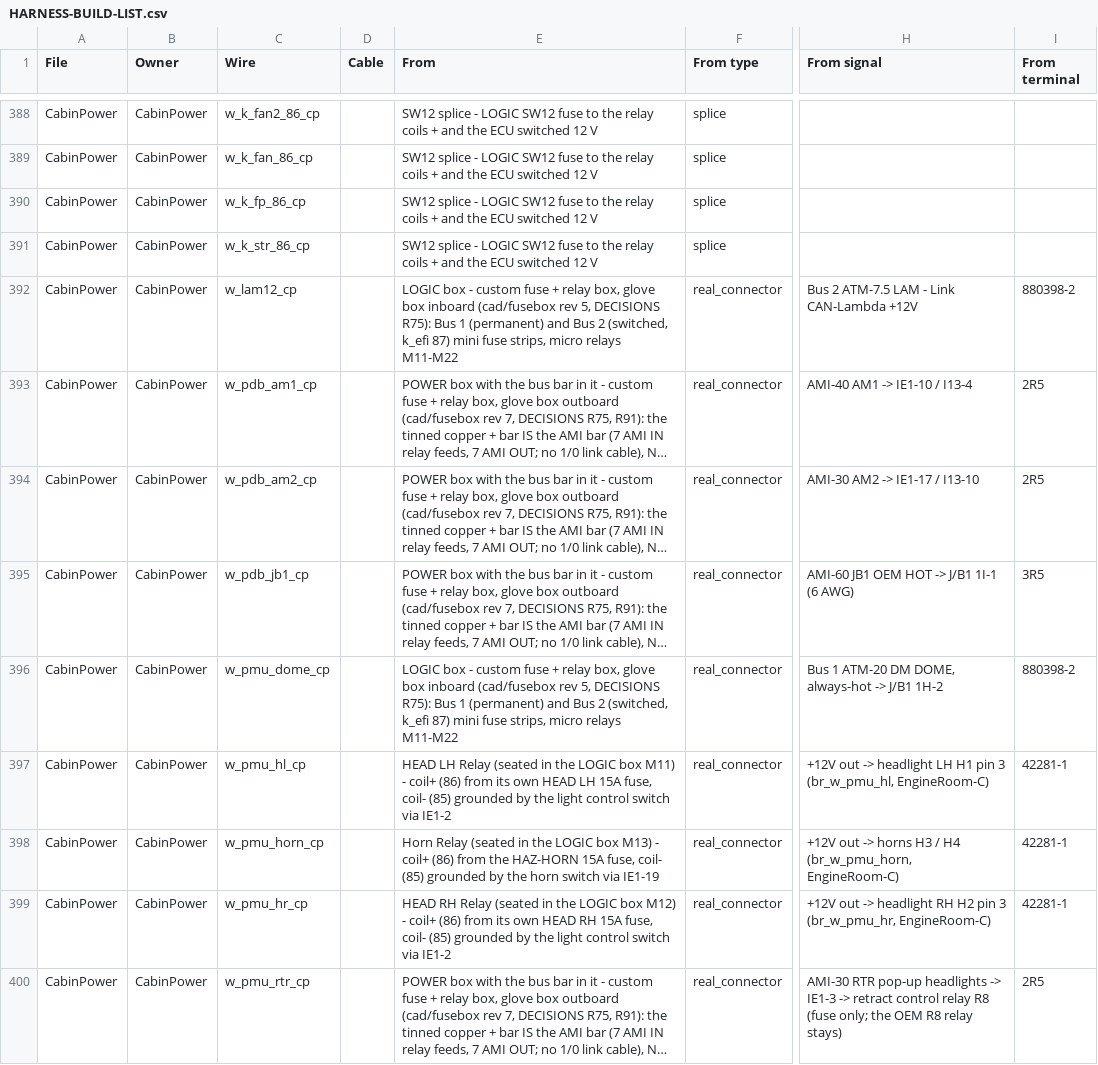
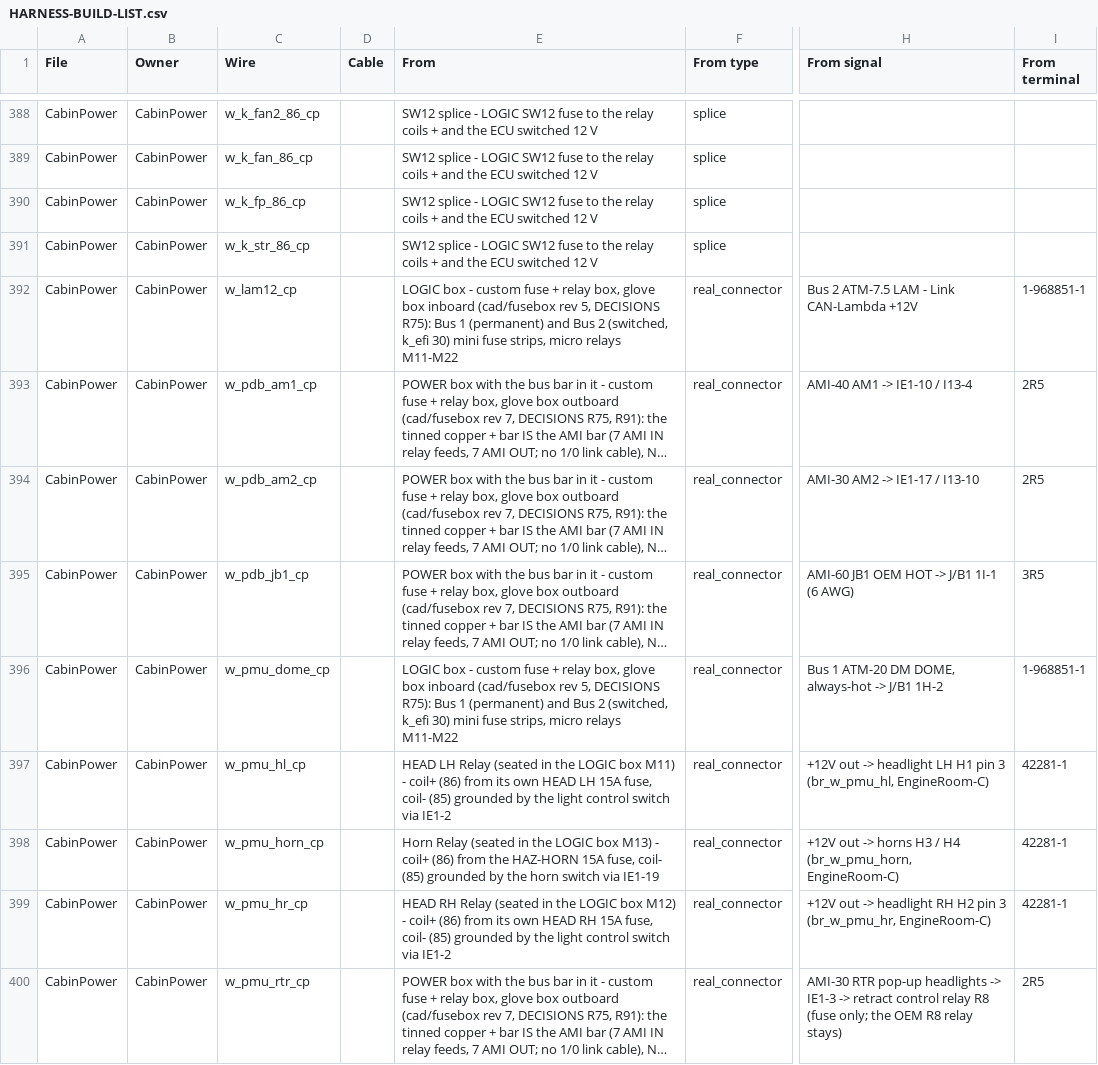
Before and after one commit to living-relation/st185-link-ecu-config, a CSV file: docs/harness/HARNESS-BUILD-LIST.csv, drawn as a sheet; only a part is shown, gaps mark what is left out; long unchanged cells end in …; the diff covers the shown part only; the diff names each change by its address in the sheet, - before the commit and + after, or states it on an @@ line.

```diff
--- a/docs/harness/HARNESS-BUILD-LIST.csv
+++ b/docs/harness/HARNESS-BUILD-LIST.csv
-E392 (From): …(switched, k_efi 87) mini fuse…
+E392 (From): …(switched, k_efi 30) mini fuse…
-I392 (From terminal): 880398-2
+I392 (From terminal): 1-968851-1
-E396 (From): …(switched, k_efi 87) mini fuse…
+E396 (From): …(switched, k_efi 30) mini fuse…
-I396 (From terminal): 880398-2
+I396 (From terminal): 1-968851-1
```
Also changed, not shown: 1 added row, 1 removed row and 96 edited cells elsewhere in this file, 16 other files.
